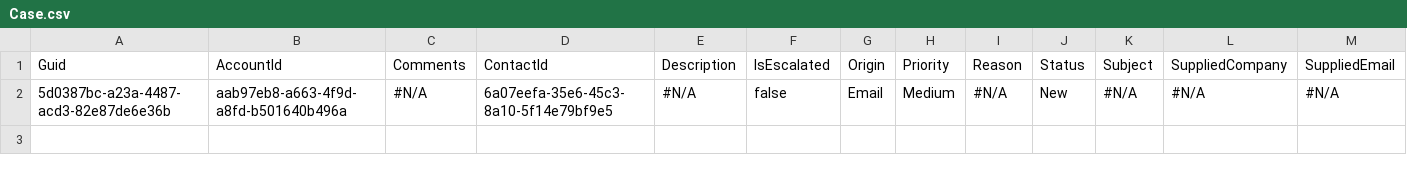
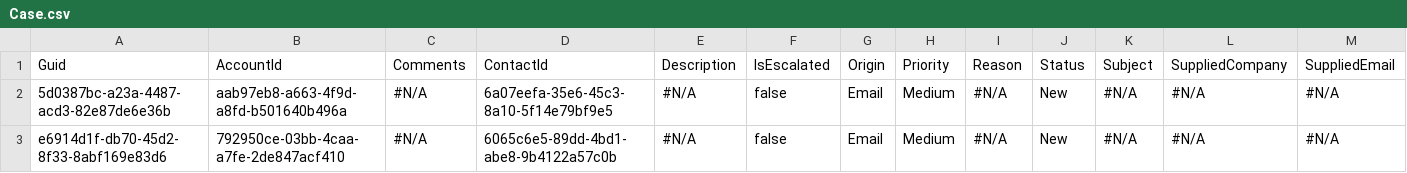
Before and after one commit to Prodlymoover/CPQTest14, a CSV file: Case.csv, drawn as a sheet; only a part is shown; rows hold the shown columns only; the diff names each change by its address in the sheet, - before the commit and + after, or states it on an @@ line.

```diff
--- a/Case.csv
+++ b/Case.csv
+row 3: e6914d1f-db70-45d2-8f33-8abf169e83d6 | 792950ce-03bb-4caa-a7fe-2de847acf410 | #N/A | 6065c6e5-89dd-4bd1-abe8-9b4122a57c0b | #N/A | false | Email | Medium | #N/A | New | #N/A | #N/A | #N/A
```
Also changed, not shown: Account.csv, Asset.csv, 3 other files.
